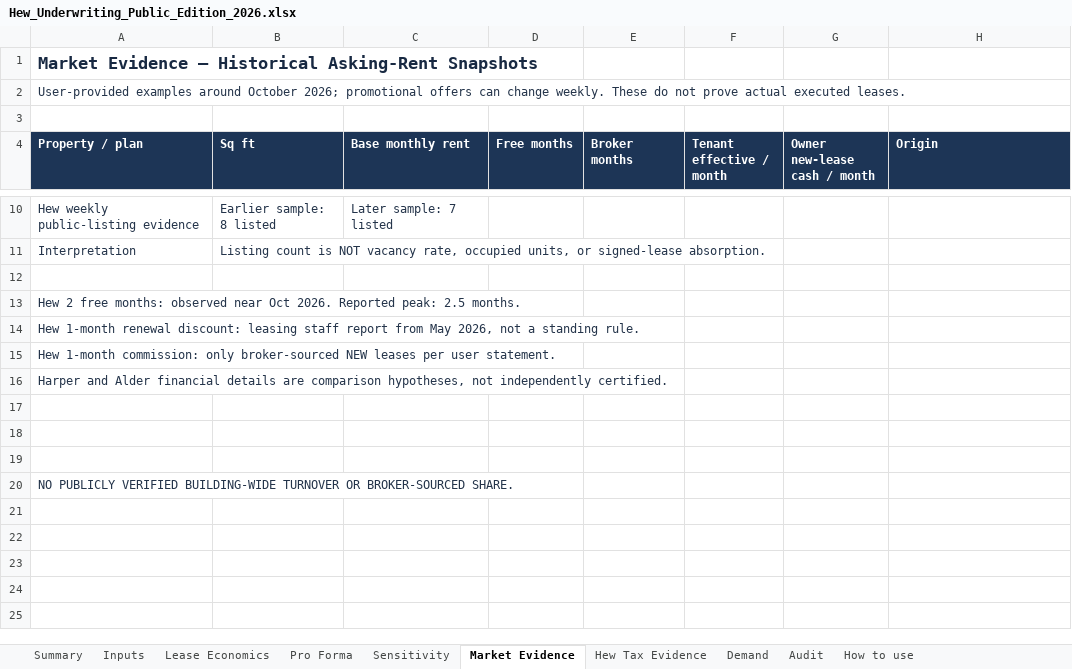
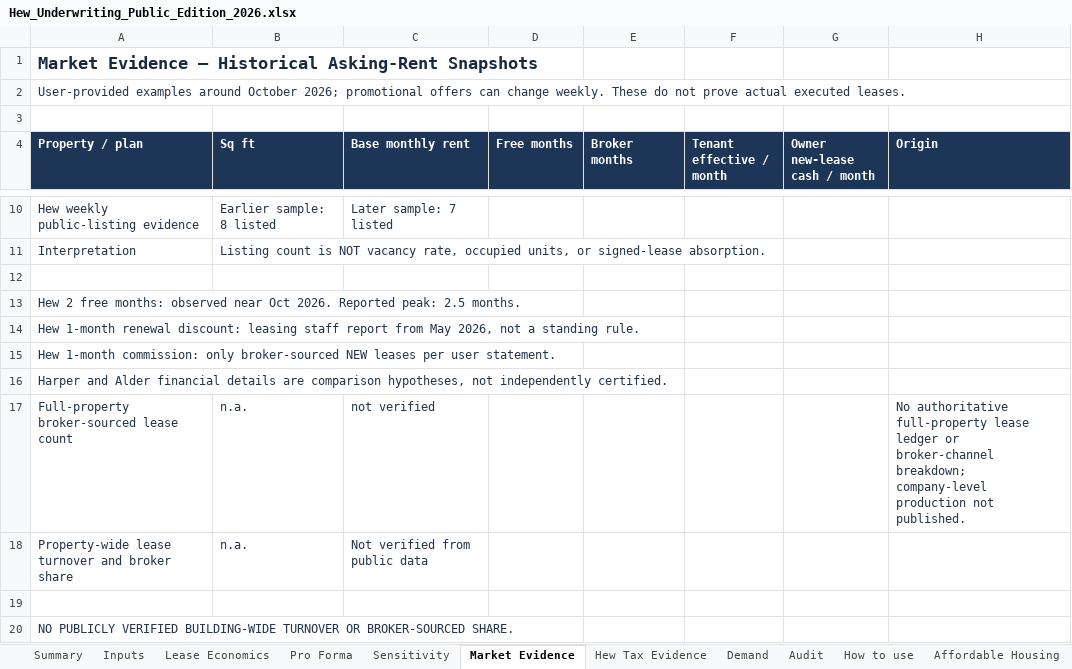
Before and after one commit to cyanninggg/real-estate-research, an Excel workbook: data/Hew_Underwriting_Public_Edition_2026.xlsx, sheet Market Evidence, drawn as a sheet; only a part is shown, gaps mark what is left out; values as stored, in another font and other column widths than the file's, no borders; the diff names each change by its address in the sheet, - before the commit and + after, or states it on an @@ line.

Commit message:
Replace public workbook with verified final 11-sheet edition

```diff
--- a/data/Hew_Underwriting_Public_Edition_2026.xlsx (sheet Market Evidence)
+++ b/data/Hew_Underwriting_Public_Edition_2026.xlsx (sheet Market Evidence)
+sheet tab: Affordable Housing
-row 17: (empty)
+row 17: Full-property broker-sourced lease count | n.a. | not verified |  |  |  |  | No authoritative full-property lease ledger or broker-channel breakdown; company-level production not published.
-row 18: (empty)
+row 18: Property-wide lease turnover and broker share | n.a. | Not verified from public data
```
Also changed, not shown: sheet Audit, sheet Lease Economics, sheet Pro Forma, sheet Summary, sheet How to use, sheet Inputs, 1 more sheet, formulas that keep their value.
